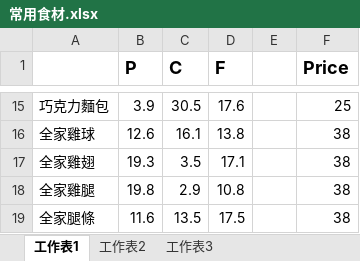
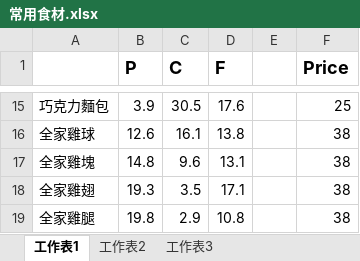
Before and after one commit to thumbe12856/Daily-Eating, an Excel workbook: 常用食材.xlsx, sheet 工作表1, drawn as a sheet; only a part is shown, gaps mark what is left out; the shorter side is filled out with more unchanged rows; values as stored, in another font and other column widths than the file's, no borders; the diff names each change by its address in the sheet, - before the commit and + after, or states it on an @@ line.

```diff
--- a/常用食材.xlsx (sheet 工作表1)
+++ b/常用食材.xlsx (sheet 工作表1)
+row 17: 全家雞塊 | 14.8 | 9.6 | 13.1 |  | 38
```
Also changed, not shown: 1 other file.
